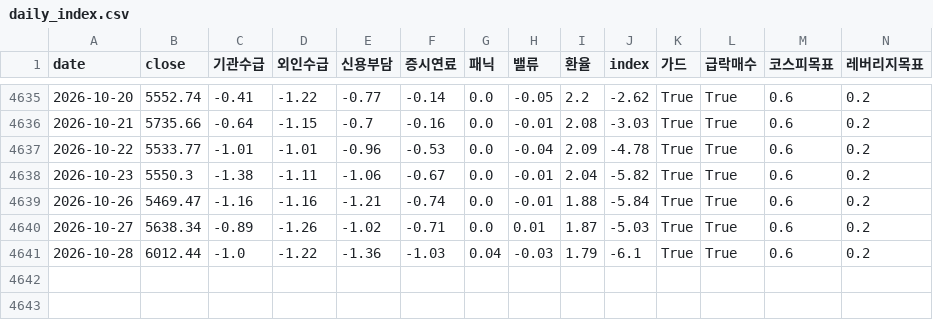
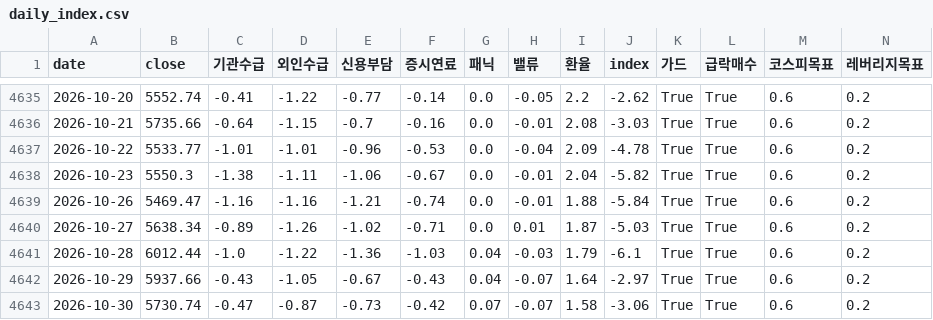
Before and after one commit to prefire-resource/kospi-index, a CSV file: data/daily_index.csv, drawn as a sheet; only a part is shown, gaps mark what is left out; rows hold the shown columns only; the diff names each change by its address in the sheet, - before the commit and + after, or states it on an @@ line.

```diff
--- a/data/daily_index.csv
+++ b/data/daily_index.csv
+row 4642: 2026-10-29 | 5937.66 | -0.43 | -1.05 | -0.67 | -0.43 | 0.04 | -0.07 | 1.64 | -2.97 | True | True | 0.6 | 0.2
+row 4643: 2026-10-30 | 5730.74 | -0.47 | -0.87 | -0.73 | -0.42 | 0.07 | -0.07 | 1.58 | -3.06 | True | True | 0.6 | 0.2
```
Also changed, not shown: data/performance.csv, 3 other files.
